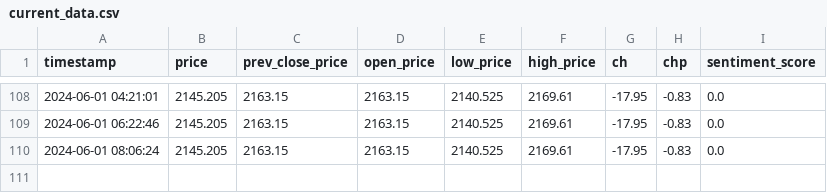
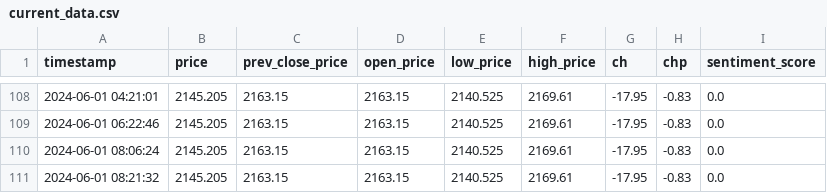
Before and after one commit to GrozdaniTanja/gold-price-prediction, a CSV file: data/current_data.csv, drawn as a sheet; only a part is shown, gaps mark what is left out.

Commit message:
action: validate data

```diff
--- a/data/current_data.csv
+++ b/data/current_data.csv
@@ -110 +110,2 @@ timestamp,price,prev_close_price,open_price,low_price,high_price,ch,chp,sentimen
 2024-06-01 08:06:24,2145.205,2163.15,2163.15,2140.525,2169.61,-17.95,-0.83,0.0
+2024-06-01 08:21:32,2145.205,2163.15,2163.15,2140.525,2169.61,-17.95,-0.83,0.0
```
Also changed, not shown: data/reference_data.csv.
